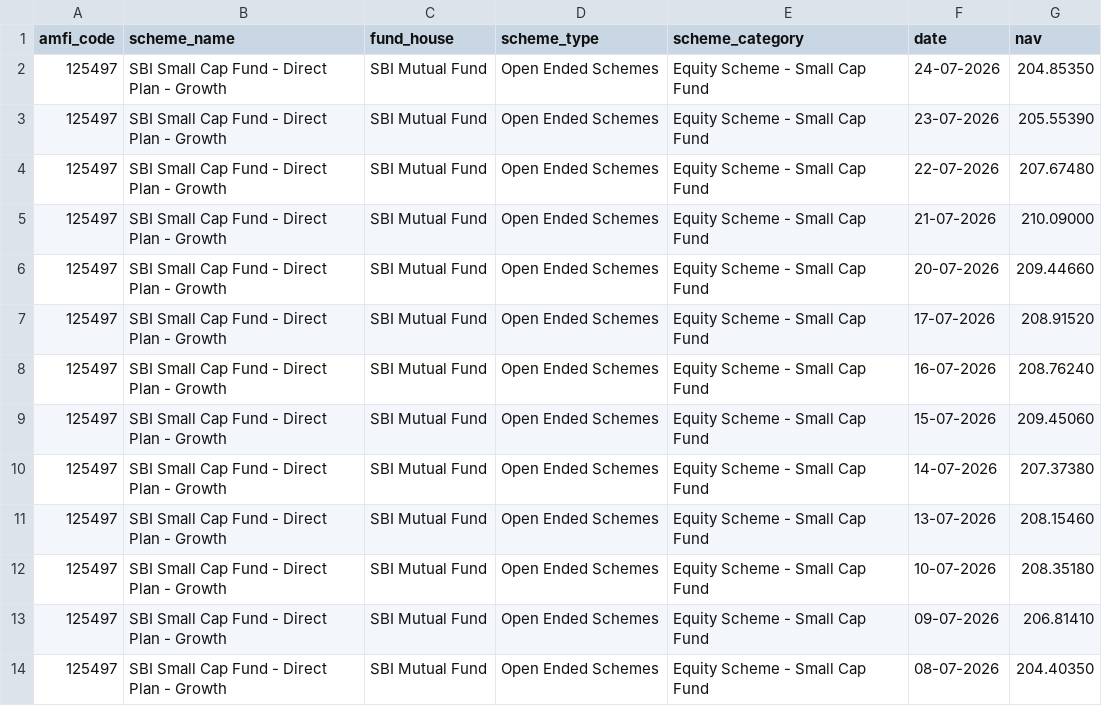
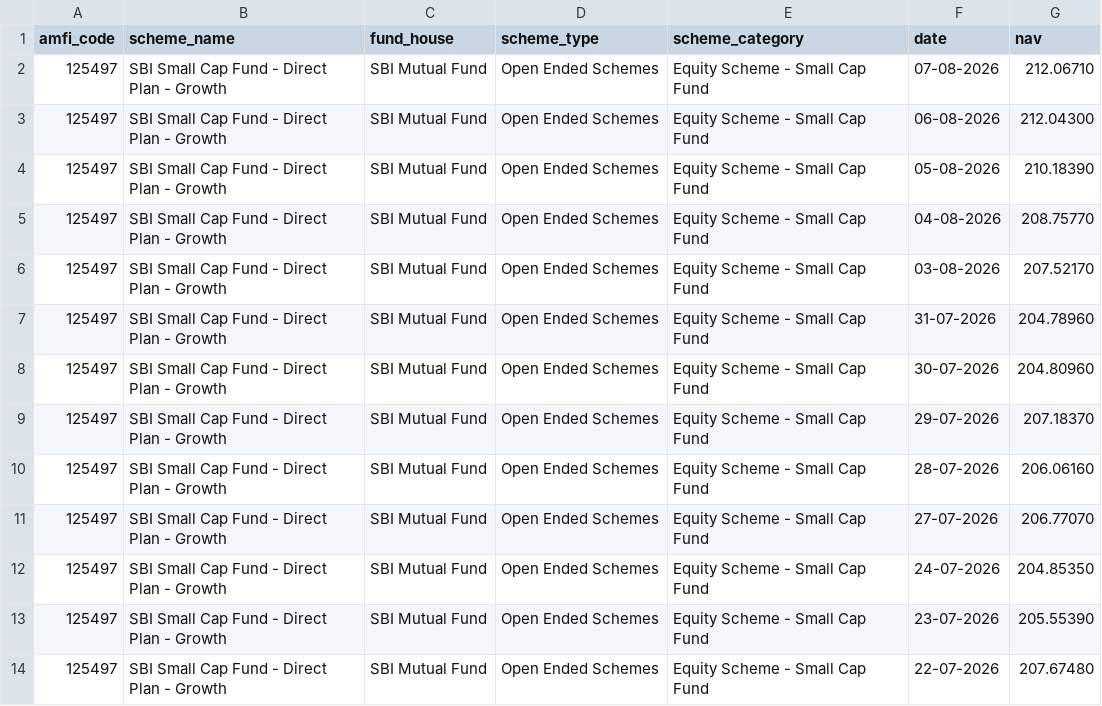
Before and after one commit to DGskywalker/BlueStock, a CSV file: data/raw/live_nav_125497.csv, drawn as a sheet; only a part is shown; the shorter side is filled out with more unchanged rows; the diff names each change by its address in the sheet, - before the commit and + after, or states it on an @@ line.

```diff
--- a/data/raw/live_nav_125497.csv
+++ b/data/raw/live_nav_125497.csv
+row 2: 125497 | SBI Small Cap Fund - Direct Plan - Growth | SBI Mutual Fund | Open Ended Schemes | Equity Scheme - Small Cap Fund | 07-08-2026 | 212.06710
+row 3: 125497 | SBI Small Cap Fund - Direct Plan - Growth | SBI Mutual Fund | Open Ended Schemes | Equity Scheme - Small Cap Fund | 06-08-2026 | 212.04300
+row 4: 125497 | SBI Small Cap Fund - Direct Plan - Growth | SBI Mutual Fund | Open Ended Schemes | Equity Scheme - Small Cap Fund | 05-08-2026 | 210.18390
+row 5: 125497 | SBI Small Cap Fund - Direct Plan - Growth | SBI Mutual Fund | Open Ended Schemes | Equity Scheme - Small Cap Fund | 04-08-2026 | 208.75770
+row 6: 125497 | SBI Small Cap Fund - Direct Plan - Growth | SBI Mutual Fund | Open Ended Schemes | Equity Scheme - Small Cap Fund | 03-08-2026 | 207.52170
+row 7: 125497 | SBI Small Cap Fund - Direct Plan - Growth | SBI Mutual Fund | Open Ended Schemes | Equity Scheme - Small Cap Fund | 31-07-2026 | 204.78960
+row 8: 125497 | SBI Small Cap Fund - Direct Plan - Growth | SBI Mutual Fund | Open Ended Schemes | Equity Scheme - Small Cap Fund | 30-07-2026 | 204.80960
+row 9: 125497 | SBI Small Cap Fund - Direct Plan - Growth | SBI Mutual Fund | Open Ended Schemes | Equity Scheme - Small Cap Fund | 29-07-2026 | 207.18370
+row 10: 125497 | SBI Small Cap Fund - Direct Plan - Growth | SBI Mutual Fund | Open Ended Schemes | Equity Scheme - Small Cap Fund | 28-07-2026 | 206.06160
+row 11: 125497 | SBI Small Cap Fund - Direct Plan - Growth | SBI Mutual Fund | Open Ended Schemes | Equity Scheme - Small Cap Fund | 27-07-2026 | 206.77070
```
Also changed, not shown: data/raw/live_nav_118632.csv, data/raw/live_nav_119092.csv, 20 other files.
